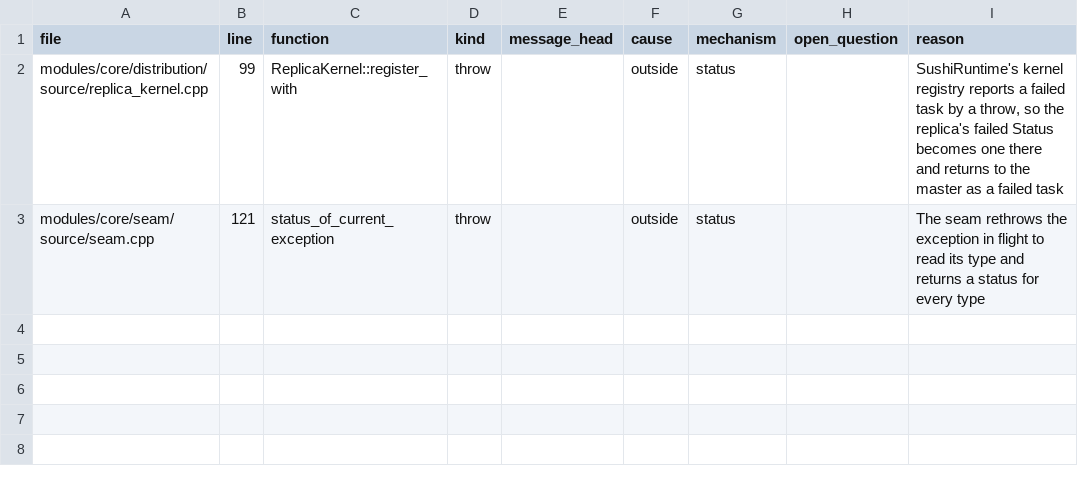
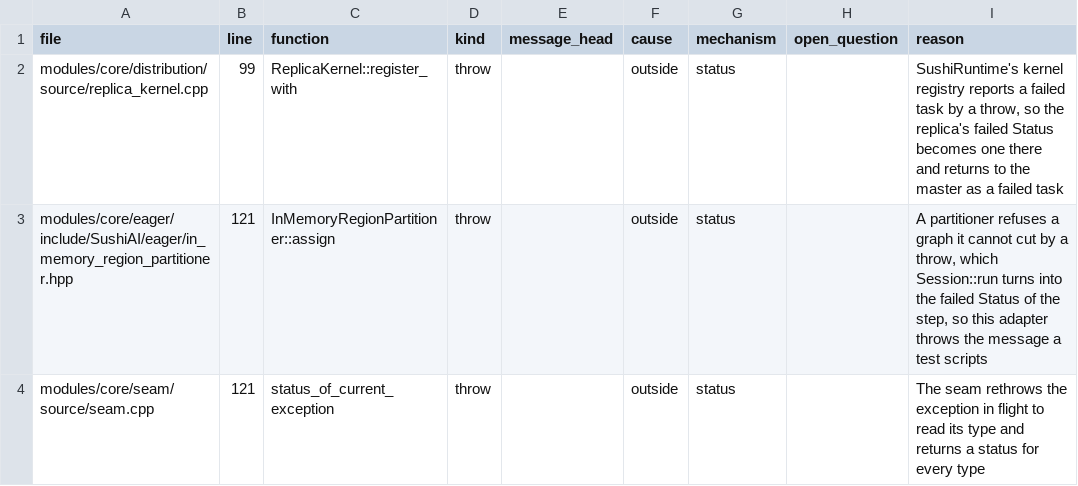
Before and after one commit to SushiSystems/SushiAI, a TSV file: tools/contract/site_classes.tsv, drawn as a sheet; the diff names each change by its address in the sheet, - before the commit and + after, or states it on an @@ line.

Commit message:
test(eager): run the step, partitioner and storage bank bookkeeping small
Seven test_step cases run on a Session over the host backend with an in-memory executor,
the three test_region_partitioner cases use InMemoryRegionPartitioner (now able to wrap a
cutter and to script a refusal), and the bank's counting cases run on the host engine.
ReadScalar and the two trailing-work cases stay open in RW-162.

Backlog: RW-162

```diff
--- a/tools/contract/site_classes.tsv
+++ b/tools/contract/site_classes.tsv
+row 3: modules/core/eager/include/SushiAI/eager/in_memory_region_partitioner.hpp | 121 | InMemoryRegionPartitioner::assign | throw |  | outside | status |  | A partitioner refuses a graph it cannot cut by a throw, which Session::run turns into the failed Status of the step, so this adapter throws the message a test scripts
```
Also changed, not shown: 10 other files.
